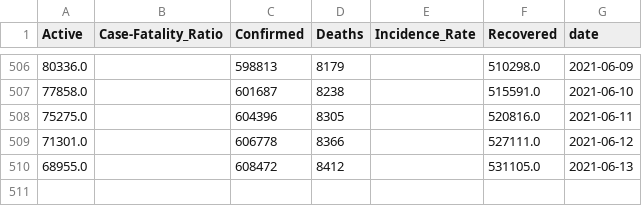
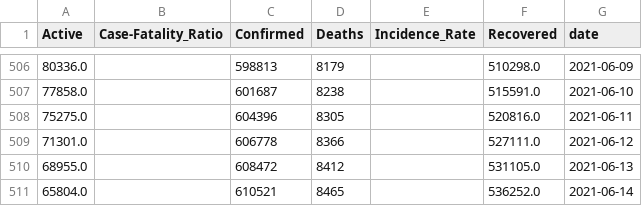
Before and after one commit to divyamani1/COVID19-Nepal, a CSV file: covid19-nepal.csv, drawn as a sheet; only a part is shown, gaps mark what is left out; the diff names each change by its address in the sheet, - before the commit and + after, or states it on an @@ line.

Commit message:
Update dataset (12-31-2020)

```diff
--- a/covid19-nepal.csv
+++ b/covid19-nepal.csv
+row 511: 65804.0 |  | 610521 | 8465 |  | 536252.0 | 2021-06-14
```
